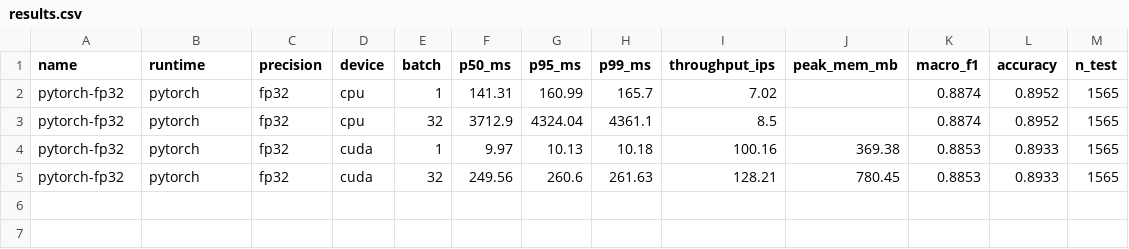
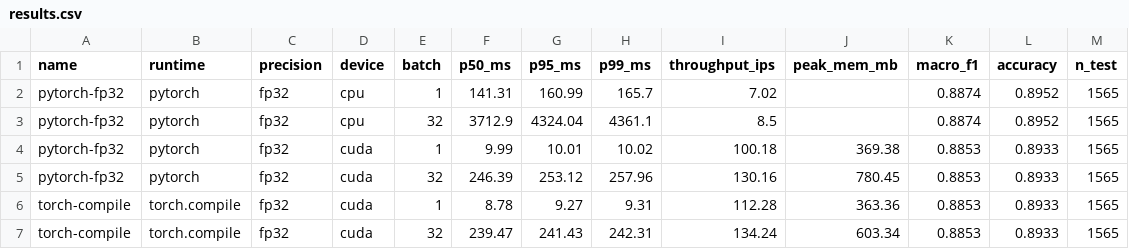
Before and after one commit to HrishiKabra/reefscan, a CSV file: edge/results.csv, drawn as a sheet.

```diff
--- a/edge/results.csv
+++ b/edge/results.csv
@@ -3,3 +3,5 @@ pytorch-fp32,pytorch,fp32,cpu,1,141.31,160.99,165.7,7.02,,0.8874,0.8952,1565
 pytorch-fp32,pytorch,fp32,cpu,32,3712.9,4324.04,4361.1,8.5,,0.8874,0.8952,1565
-pytorch-fp32,pytorch,fp32,cuda,1,9.97,10.13,10.18,100.16,369.38,0.8853,0.8933,1565
-pytorch-fp32,pytorch,fp32,cuda,32,249.56,260.6,261.63,128.21,780.45,0.8853,0.8933,1565
+pytorch-fp32,pytorch,fp32,cuda,1,9.99,10.01,10.02,100.18,369.38,0.8853,0.8933,1565
+pytorch-fp32,pytorch,fp32,cuda,32,246.39,253.12,257.96,130.16,780.45,0.8853,0.8933,1565
+torch-compile,torch.compile,fp32,cuda,1,8.78,9.27,9.31,112.28,363.36,0.8853,0.8933,1565
+torch-compile,torch.compile,fp32,cuda,32,239.47,241.43,242.31,134.24,603.34,0.8853,0.8933,1565
```
Also changed, not shown: 1 other file.
